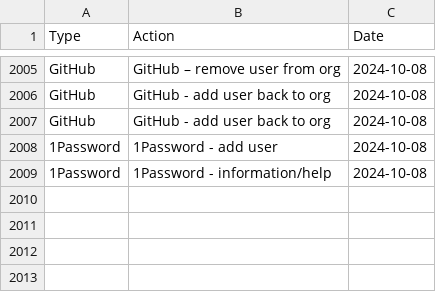
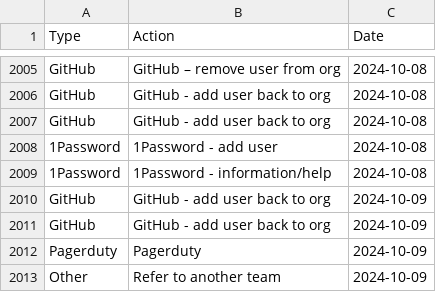
Before and after one commit to ministryofjustice/operations-engineering-kpi-dashboard, a CSV file: data/production/support_request_stats.csv, drawn as a sheet; only a part is shown, gaps mark what is left out; the diff names each change by its address in the sheet, - before the commit and + after, or states it on an @@ line.

Commit message:
Upload support request data

```diff
--- a/data/production/support_request_stats.csv
+++ b/data/production/support_request_stats.csv
+row 2010: GitHub | GitHub - add user back to org | 2024-10-09
+row 2011: GitHub | GitHub - add user back to org | 2024-10-09
+row 2012: Pagerduty | Pagerduty | 2024-10-09
+row 2013: Other | Refer to another team | 2024-10-09
```
